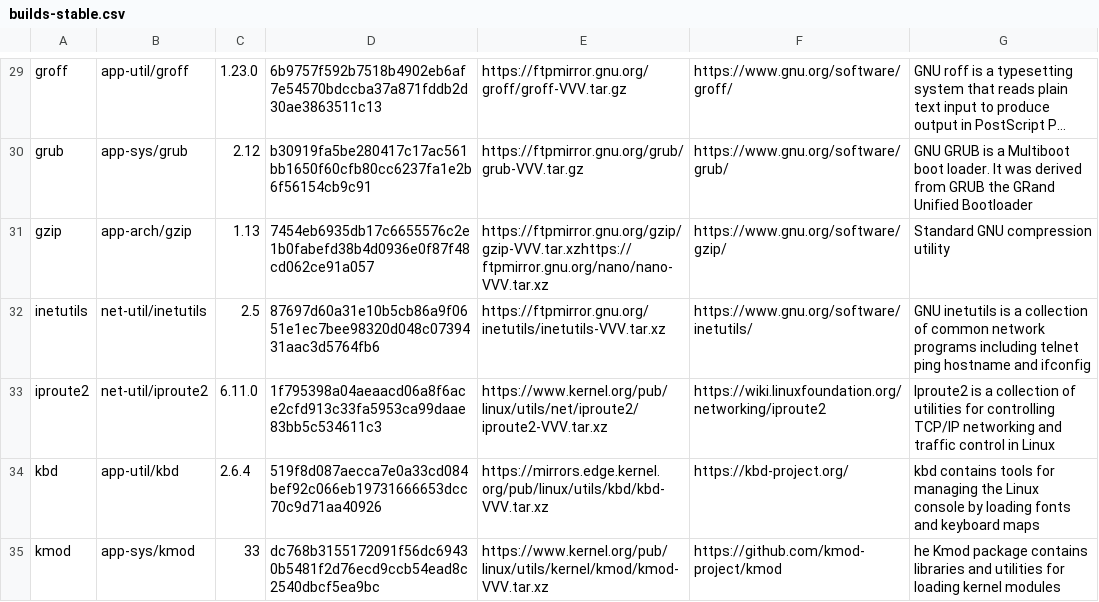
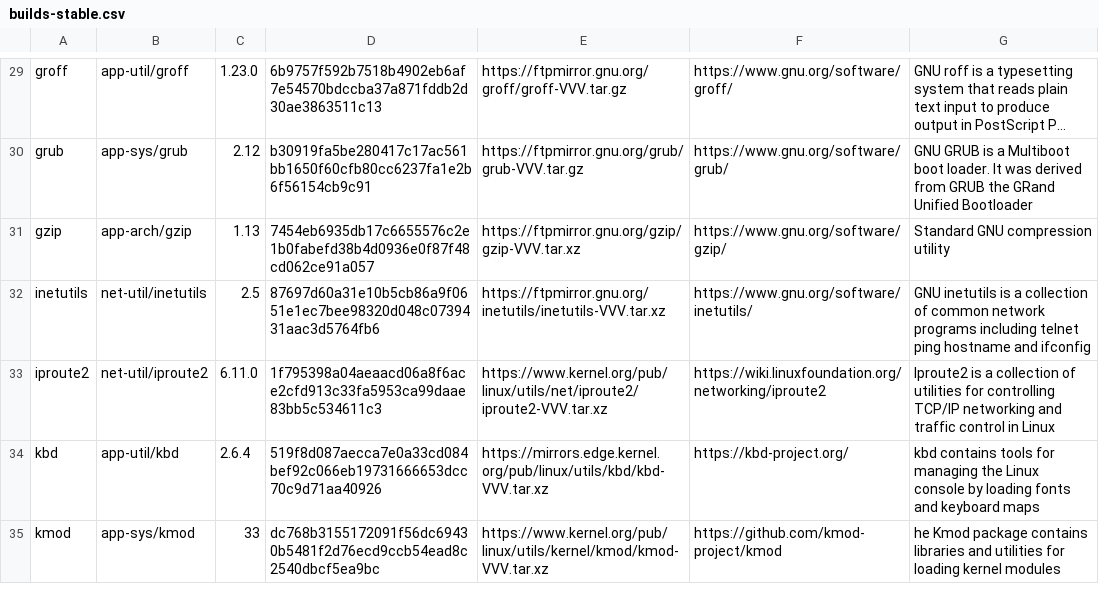
Before and after one commit to DarrenKirby/builds, a CSV file: scripts/builds-stable.csv, drawn as a sheet; only a part is shown, gaps mark what is left out; long unchanged cells end in …; the diff names each change by its address in the sheet, - before the commit and + after, or states it on an @@ line.

Commit message:
Typo in gzip download link

```diff
--- a/scripts/builds-stable.csv
+++ b/scripts/builds-stable.csv
-E31: https://ftpmirror.gnu.org/gzip/gzip-VVV.tar.xzhttps://ftpmirror.gnu.org/nano/nano-VVV.tar.xz
+E31: https://ftpmirror.gnu.org/gzip/gzip-VVV.tar.xz
```
